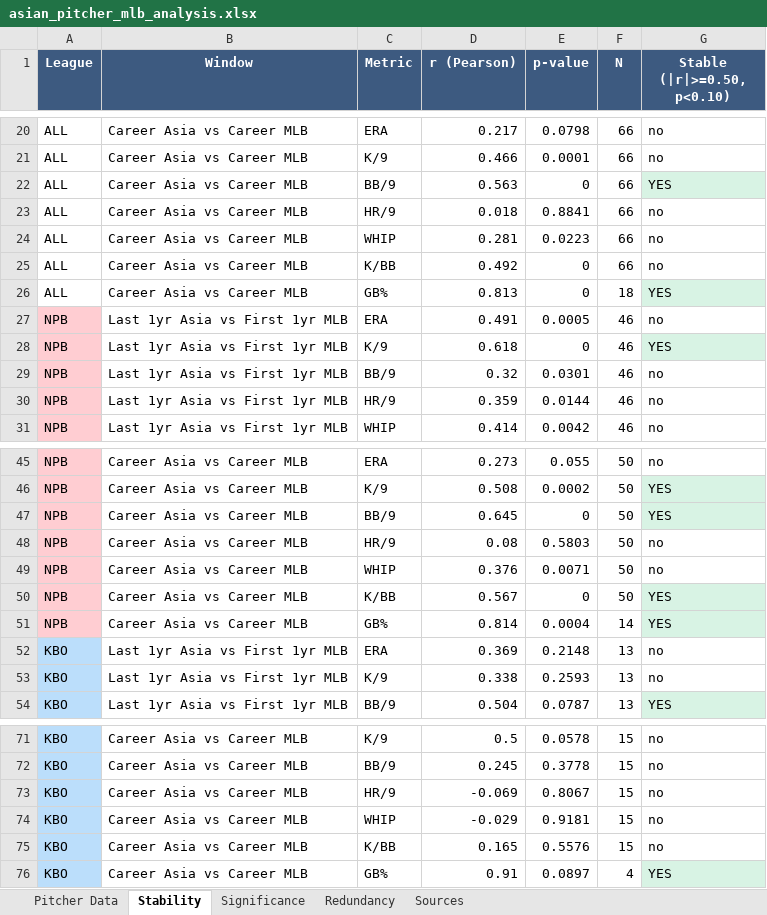
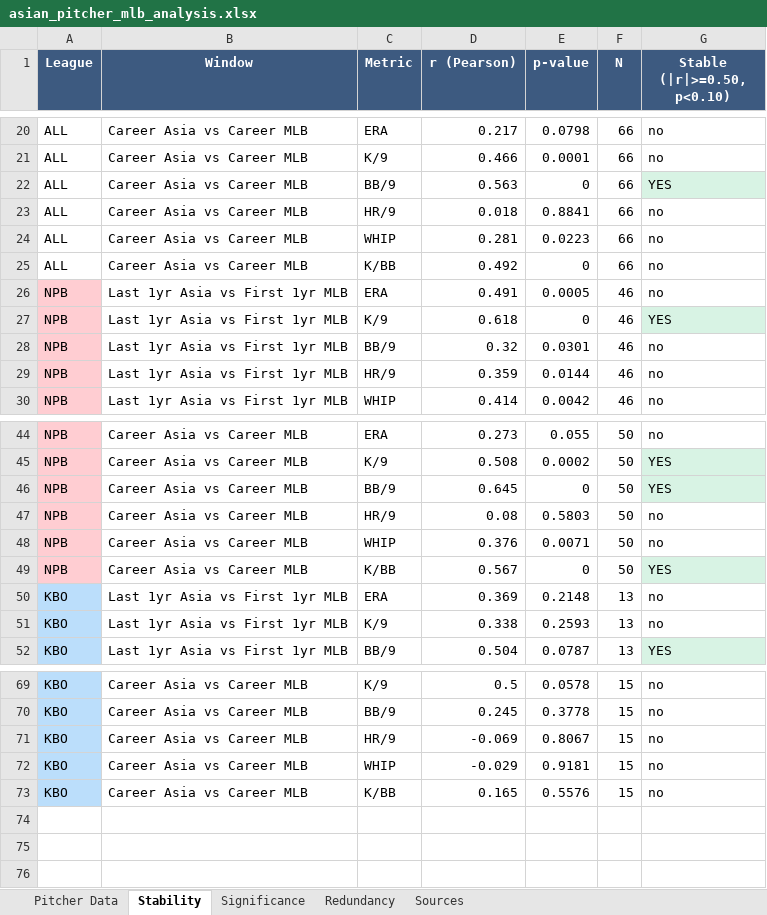
Before and after one commit to colbymorris08/bundesliga-transfer-traits, an Excel workbook: asian_pitcher_mlb_analysis.xlsx, sheet Stability, drawn as a sheet; only a part is shown, gaps mark what is left out; values as stored, in another font and other column widths than the file's, no borders; the diff names each change by its address in the sheet, - before the commit and + after, or states it on an @@ line.

```diff
--- a/asian_pitcher_mlb_analysis.xlsx (sheet Stability)
+++ b/asian_pitcher_mlb_analysis.xlsx (sheet Stability)
-row 26: ALL | Career Asia vs Career MLB | GB% | 0.813 | 0 | 18 | YES
-row 51: NPB | Career Asia vs Career MLB | GB% | 0.814 | 0.0004 | 14 | YES
-row 76: KBO | Career Asia vs Career MLB | GB% | 0.91 | 0.0897 | 4 | YES
```
Also changed, not shown: sheet Significance, sheet Redundancy, sheet Pitcher Data, 5 other files.
